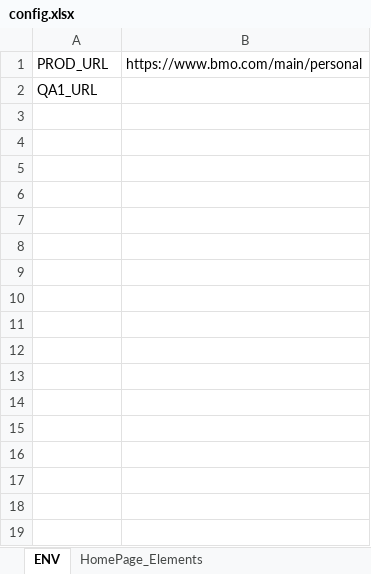
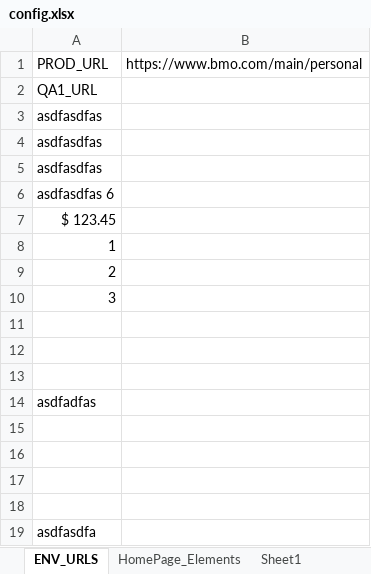
Before and after one commit to gitadminsanrus/selenium-training-may212018, an Excel workbook: SeleniumTraining/config.xlsx, sheet ENV_URLS, drawn as a sheet; values as stored, in another font and other column widths than the file's, no borders; the diff names each change by its address in the sheet, - before the commit and + after, or states it on an @@ line.

Commit message:
Added Apach POI reading excel workbook demo source code.

```diff
--- a/SeleniumTraining/config.xlsx (sheet ENV_URLS)
+++ b/SeleniumTraining/config.xlsx (sheet ENV_URLS)
-sheet tab: ENV
+sheet tab: ENV_URLS
+sheet tab: Sheet1
+row 3: asdfasdfas
+row 4: asdfasdfas
+row 5: asdfasdfas
+row 6: asdfasdfas 6
+row 7: $ 123.45
+row 8: 1
+row 9: 2
+row 10: 3
+row 11: (empty)
+row 12: (empty)
+row 13: (empty)
+row 14: asdfadfas
+row 15: (empty)
+row 16: (empty)
+row 17: (empty)
+row 18: (empty)
+row 19: asdfasdfa
```
Also changed, not shown: other sheet tabs, 3 other files.
